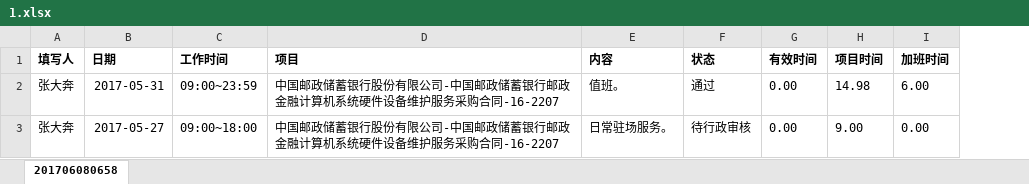
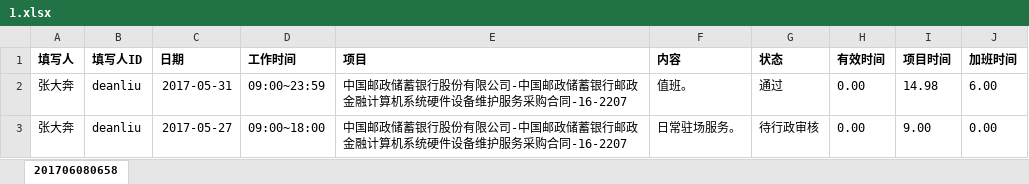
Before and after one commit to ldean1203/3projects, an Excel workbook: templates/1.xlsx, sheet 201706080658, drawn as a sheet; values as stored, in another font and other column widths than the file's, no borders; the diff names each change by its address in the sheet, - before the commit and + after, or states it on an @@ line.

```diff
--- a/templates/1.xlsx (sheet 201706080658)
+++ b/templates/1.xlsx (sheet 201706080658)
+column B (填写人ID), rows 2-3: deanliu | deanliu
```
Also changed, not shown: 1.xlsx, 4 other files.
